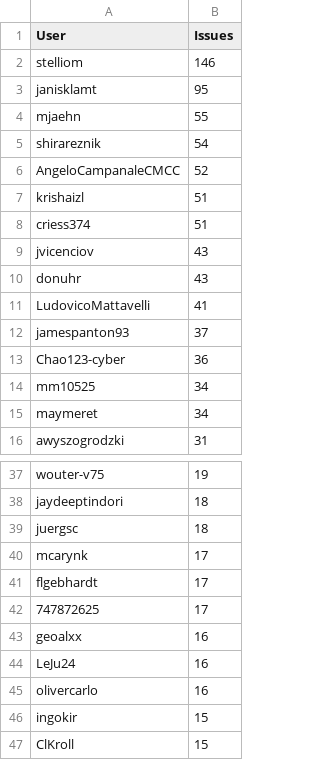
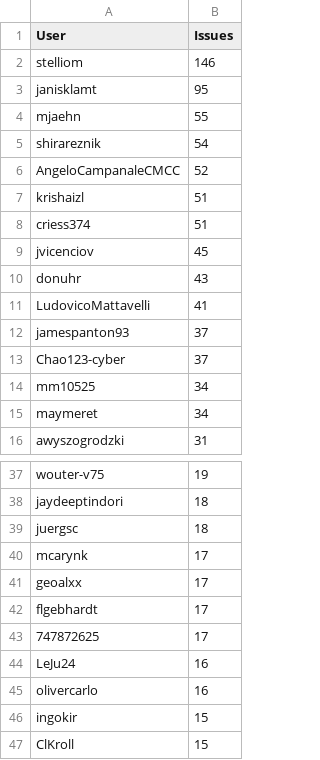
Before and after one commit to C2SM/zonda-statistics, a CSV file: csv/contributors.csv, drawn as a sheet; only a part is shown, gaps mark what is left out.

```diff
--- a/csv/contributors.csv
+++ b/csv/contributors.csv
@@ -8,3 +8,3 @@ krishaizl,51
 criess374,51
-jvicenciov,43
+jvicenciov,45
 donuhr,43
@@ -12,3 +12,3 @@ LudovicoMattavelli,41
 jamespanton93,37
-Chao123-cyber,36
+Chao123-cyber,37
 mm10525,34
@@ -40,5 +40,5 @@ juergsc,18
 mcarynk,17
+geoalxx,17
 flgebhardt,17
 747872625,17
-geoalxx,16
 LeJu24,16
```
Also changed, not shown: csv/label_combinations.csv, csv/labels.csv, 7 other files.
